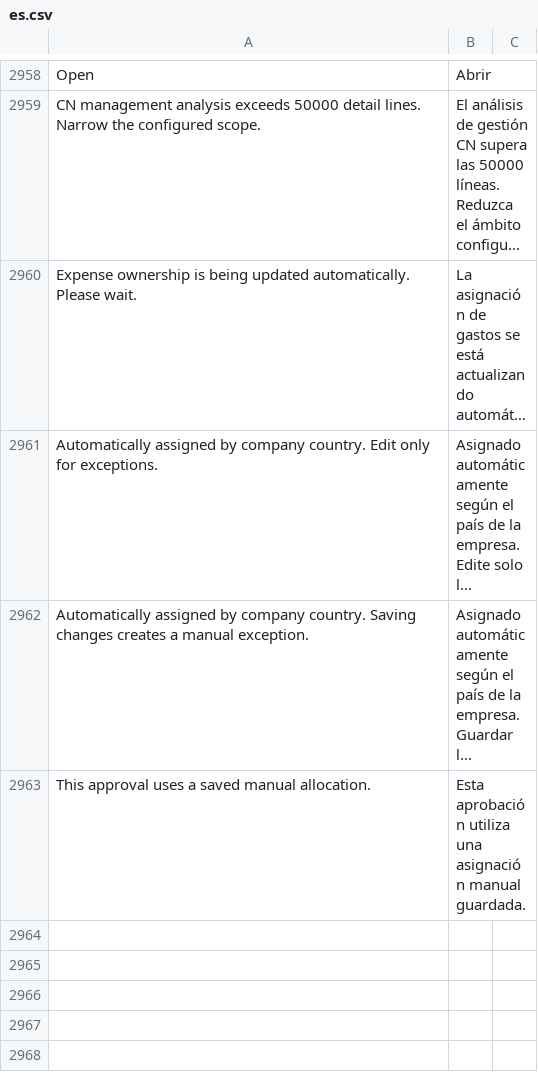
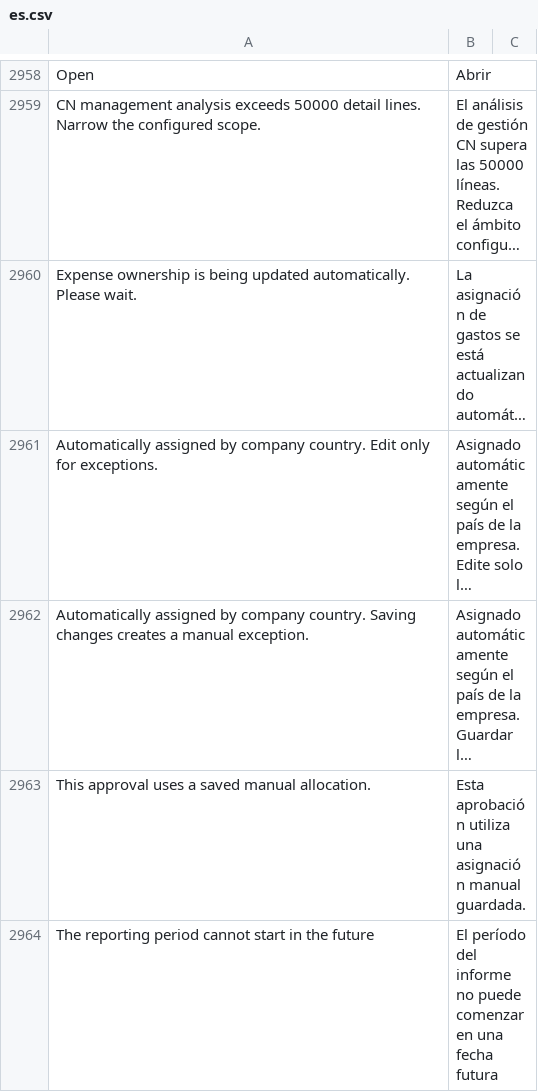
Before and after one commit to yueweiit/deeplinkerp-deeplinkerp_branding, a CSV file: deeplinkerp_branding/translations/es.csv, drawn as a sheet; only a part is shown, gaps mark what is left out; long unchanged cells end in …; the diff names each change by its address in the sheet, - before the commit and + after, or states it on an @@ line.

```diff
--- a/deeplinkerp_branding/translations/es.csv
+++ b/deeplinkerp_branding/translations/es.csv
+row 2964: The reporting period cannot start in the future | El período del informe no puede comenzar en una fecha futura
```
Also changed, not shown: deeplinkerp_branding/translations/en.csv, deeplinkerp_branding/translations/zh.csv, 2 other files.
